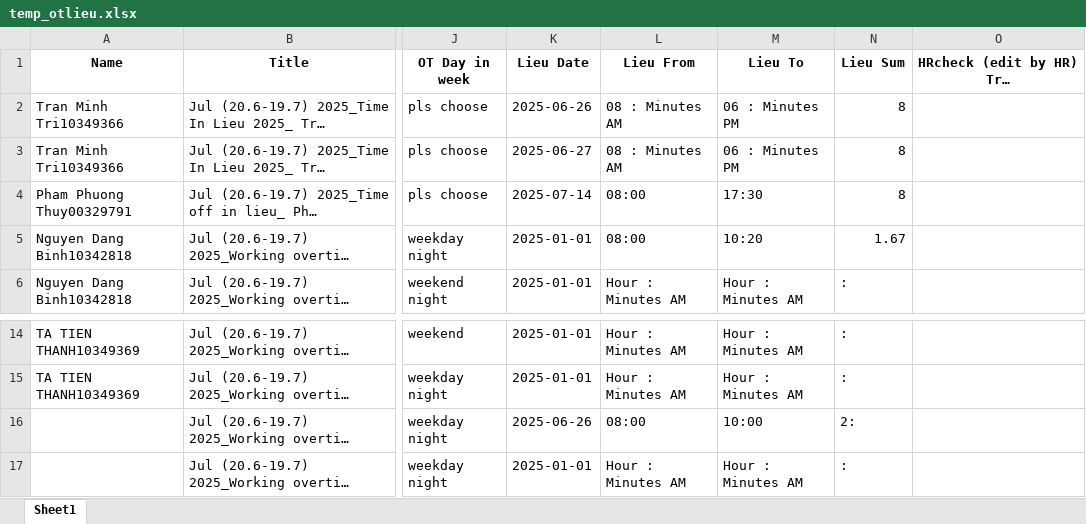
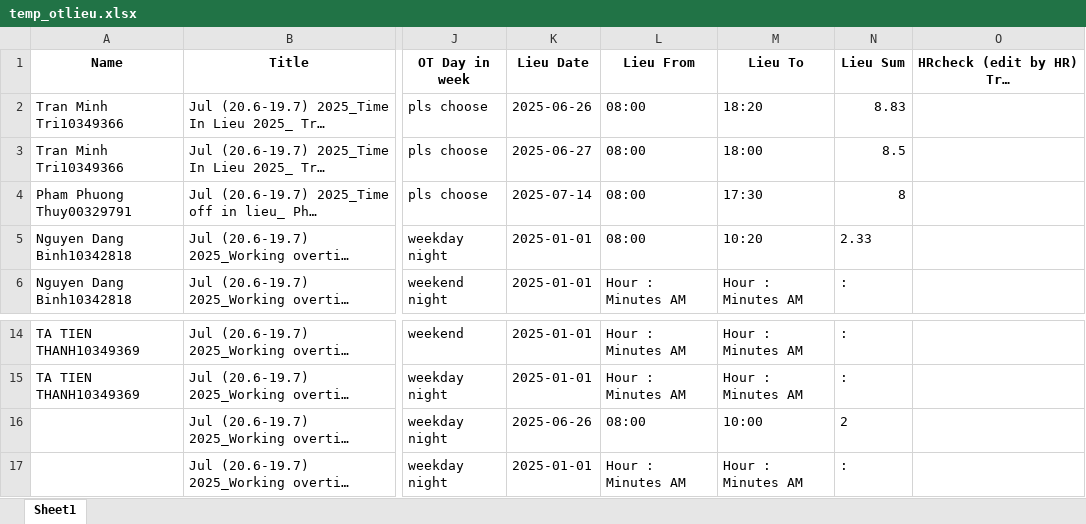
Before and after one commit to phiyenng/Attendance-System, an Excel workbook: uploads/temp_otlieu.xlsx, sheet Sheet1, drawn as a sheet; only a part is shown, gaps mark what is left out; long unchanged cells end in …; values as stored, in another font and other column widths than the file's, no borders; the diff names each change by its address in the sheet, - before the commit and + after, or states it on an @@ line.

```diff
--- a/uploads/temp_otlieu.xlsx (sheet Sheet1)
+++ b/uploads/temp_otlieu.xlsx (sheet Sheet1)
-L2:L3 (Lieu From): 08 : Minutes AM
+L2:L3 (Lieu From): 08:00
-M2 (Lieu To): 06 : Minutes PM
+M2 (Lieu To): 18:20
-N2 (Lieu Sum): 8
+N2 (Lieu Sum): 8.83
-M3 (Lieu To): 06 : Minutes PM
+M3 (Lieu To): 18:00
-N3 (Lieu Sum): 8
+N3 (Lieu Sum): 8.5
-N5 (Lieu Sum): 1.67
+N5 (Lieu Sum): 2.33
-N16 (Lieu Sum): 2:
+N16 (Lieu Sum): 2
```
Also changed, not shown: uploads/lieu_followup.xlsx, uploads/temp_apply.xlsx, 18 other files.
